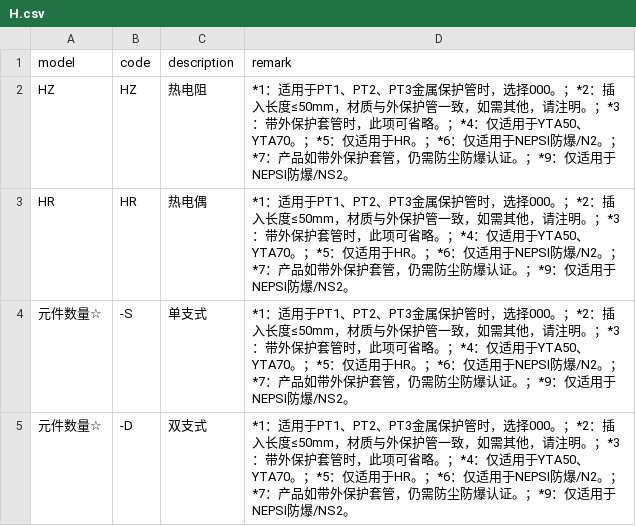
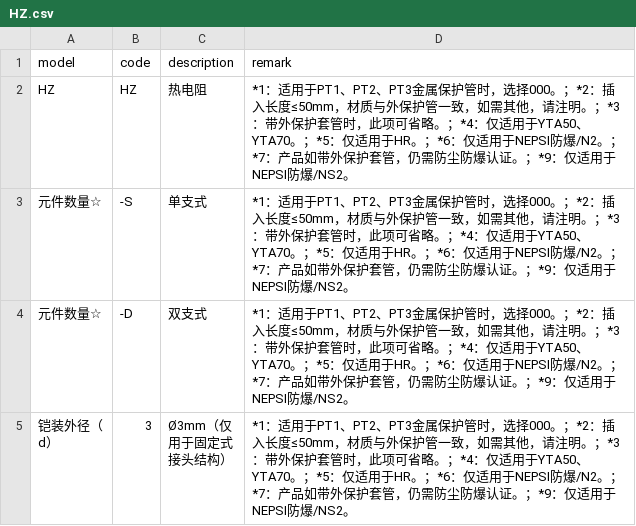
Before and after one commit to FiresJoeng/sensor_seg, a CSV file: libs/standard/sensor/HZ.csv (was libs/standard/sensor/H.csv), drawn as a sheet; only a part is shown; the shorter side is filled out with more unchanged rows; the diff names each change by its address in the sheet, - before the commit and + after, or states it on an @@ line.

Commit message:
Refactor sensor data files and update matcher logic
- Updated sensor index JSON files to correct CSV file names for HZ, HR, SZ, and SR.
- Added new CSV files for HR, HZ, SR, and SZ sensor data with detailed specifications.
- Improved matcher.py by enhancing logging and error handling for LLM responses.
- Refined llm_utils.py for better readability and consistency in logging.

```diff
--- a/libs/standard/sensor/H.csv
+++ b/libs/standard/sensor/HZ.csv
-row 3: HR | HR | 热电偶 | *1：适用于PT1、PT2、PT3金属保护管时，选择000。；*2：插入长度≤50mm，材质与外保护管一致，如需其他，请注明。；*3：带外保护套管时，此项可省略。；*4：仅适用于YTA50、YTA70。；*5：仅适用于HR。；*6：仅适用于NEPSI防爆/N2。；*7：产品如带外保护套管，仍需防尘防爆认证。；*9：仅适用于NEPSI防爆/NS2。
```
Also changed, not shown: libs/standard/sensor/SR.csv, 6 other files.
